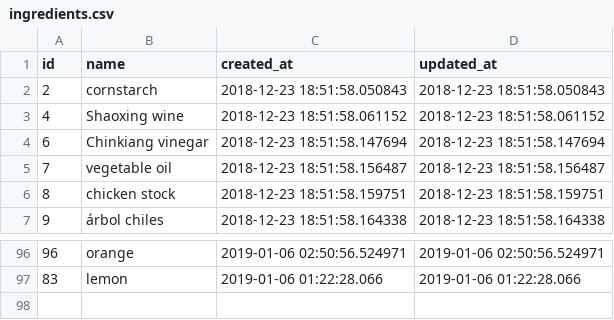
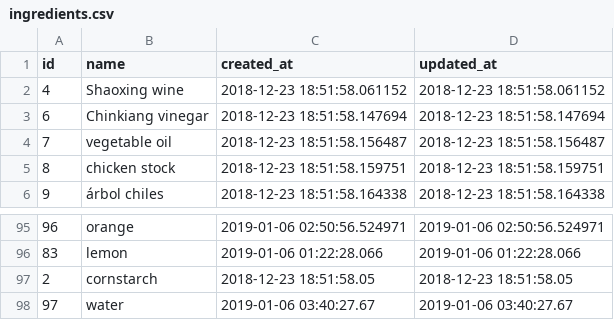
Before and after one commit to philiprlarie/recipes, a CSV file: lib/csv/ingredients.csv, drawn as a sheet; only a part is shown, gaps mark what is left out.

```diff
--- a/lib/csv/ingredients.csv
+++ b/lib/csv/ingredients.csv
@@ -1,3 +1,2 @@
 id,name,created_at,updated_at
-2,cornstarch,2018-12-23 18:51:58.050843,2018-12-23 18:51:58.050843
 4,Shaoxing wine,2018-12-23 18:51:58.061152,2018-12-23 18:51:58.061152
@@ -97 +96,3 @@ id,name,created_at,updated_at
 83,lemon,2019-01-06 01:22:28.066,2019-01-06 01:22:28.066
+2,cornstarch,2018-12-23 18:51:58.05,2018-12-23 18:51:58.05
+97,water,2019-01-06 03:40:27.67,2019-01-06 03:40:27.67
```
Also changed, not shown: lib/csv/measures.csv, lib/csv/recipe_ingredients.csv, 2 other files.
